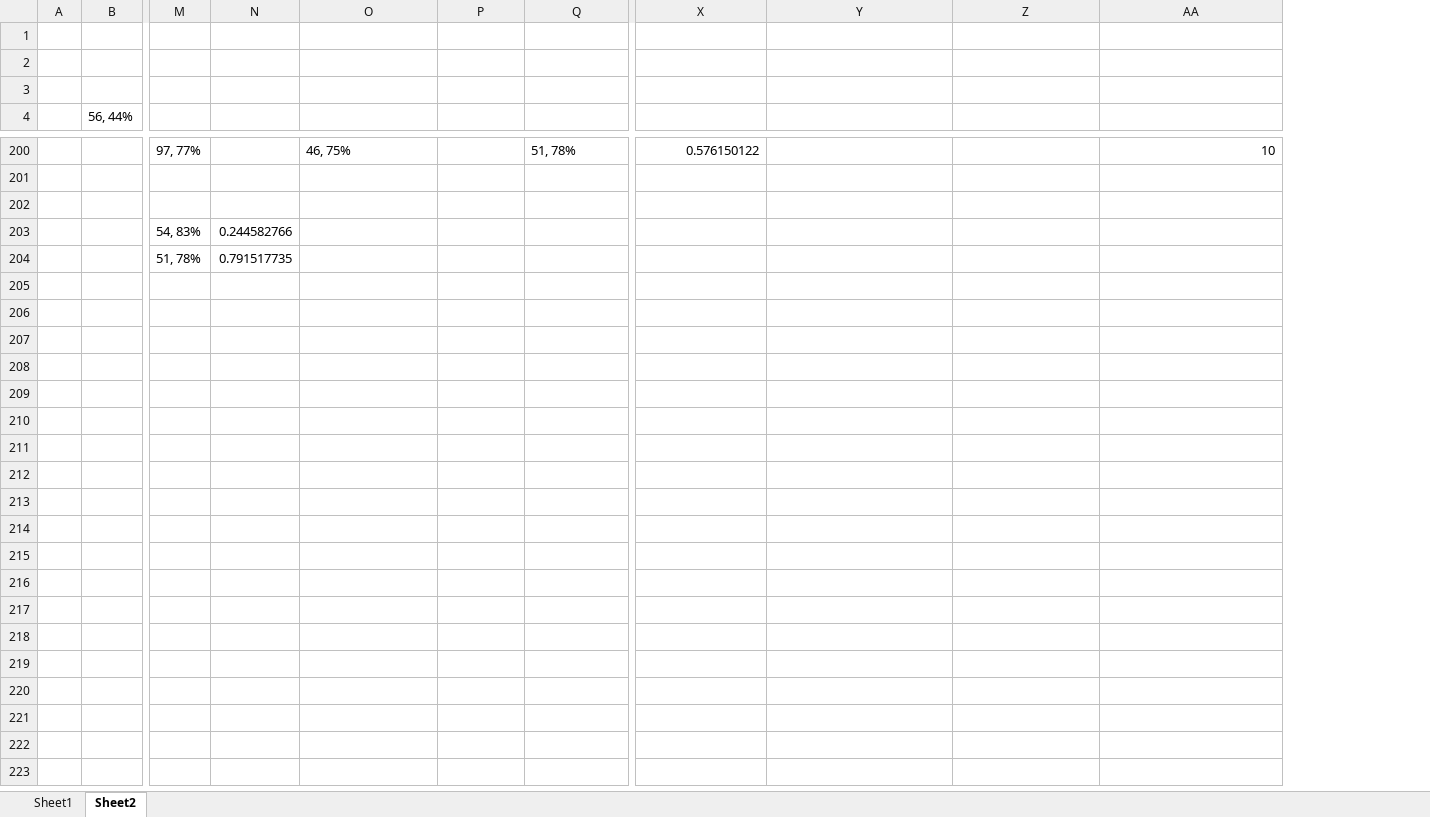
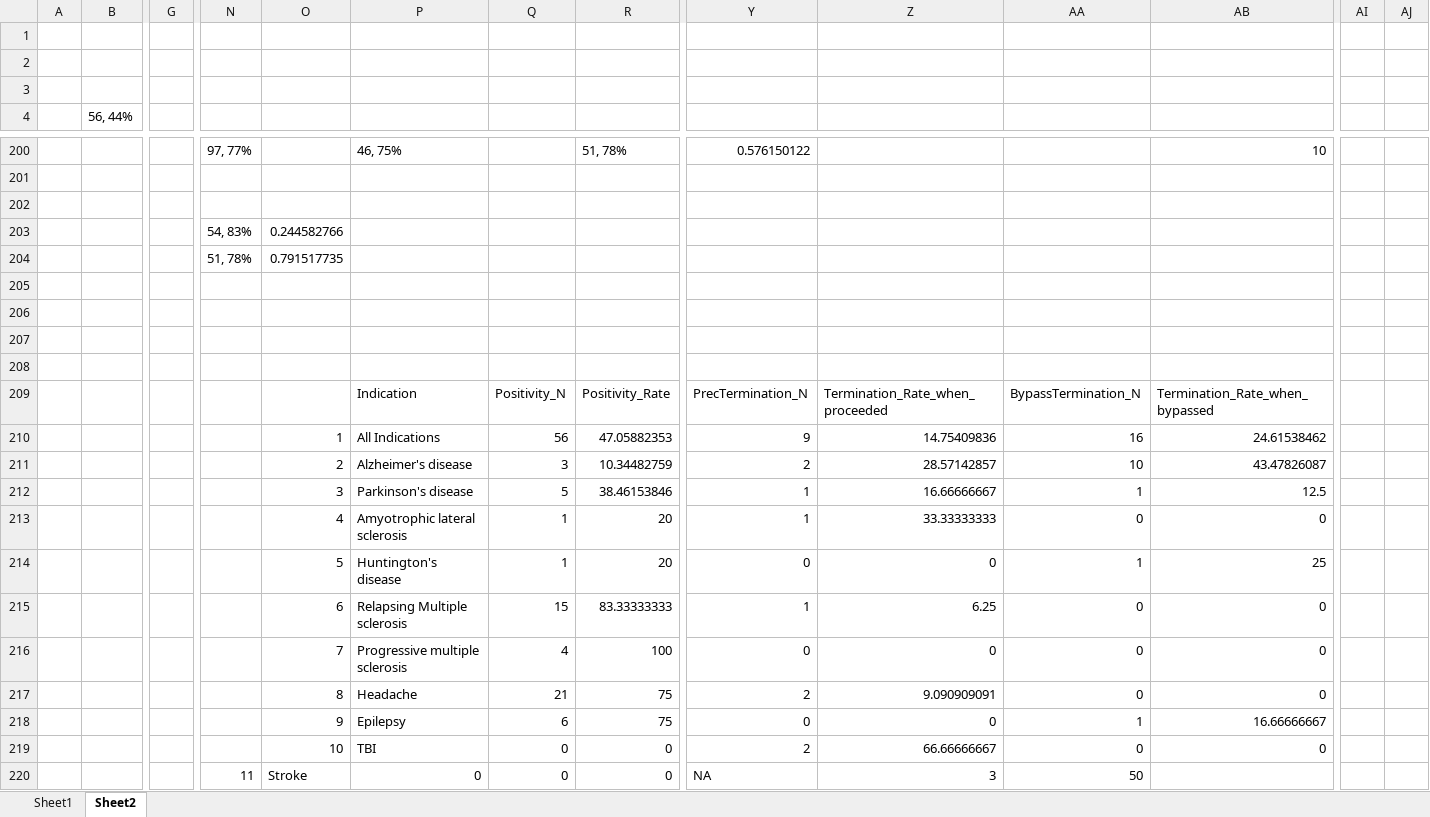
Before and after one commit to hannahmoyer210/Neurobypass, an Excel workbook: tablemaker.xlsx, sheet Sheet2, drawn as a sheet; only a part is shown, gaps mark what is left out; values as stored, in another font and other column widths than the file's, no borders; rows hold the shown columns only; the diff covers the shown part only; the diff names each change by its address in the sheet, - before the commit and + after, or states it on an @@ line.

```diff
--- a/tablemaker.xlsx (sheet Sheet2)
+++ b/tablemaker.xlsx (sheet Sheet2)
+column G, empty
+column AI, empty
+column AJ, empty
+row 205: (empty)
+row 206: (empty)
+row 207: (empty)
+row 208: (empty)
+row 209:  |  |  |  |  | Indication | Positivity_N | Positivity_Rate | PrecTermination_N | Termination_Rate_when_proceeded | BypassTermination_N | Termination_Rate_when_bypassed
+row 210:  |  |  |  | 1 | All Indications | 56 | 47.05882353 | 9 | 14.75409836 | 16 | 24.61538462
+row 211:  |  |  |  | 2 | Alzheimer's disease | 3 | 10.34482759 | 2 | 28.57142857 | 10 | 43.47826087
+row 212:  |  |  |  | 3 | Parkinson's disease | 5 | 38.46153846 | 1 | 16.66666667 | 1 | 12.5
+row 213:  |  |  |  | 4 | Amyotrophic lateral sclerosis | 1 | 20 | 1 | 33.33333333 | 0 | 0
+row 214:  |  |  |  | 5 | Huntington's disease | 1 | 20 | 0 | 0 | 1 | 25
+row 215:  |  |  |  | 6 | Relapsing Multiple sclerosis | 15 | 83.33333333 | 1 | 6.25 | 0 | 0
+row 216:  |  |  |  | 7 | Progressive multiple sclerosis | 4 | 100 | 0 | 0 | 0 | 0
+row 217:  |  |  |  | 8 | Headache | 21 | 75 | 2 | 9.090909091 | 0 | 0
+row 218:  |  |  |  | 9 | Epilepsy | 6 | 75 | 0 | 0 | 1 | 16.66666667
+row 219:  |  |  |  | 10 | TBI | 0 | 0 | 2 | 66.66666667 | 0 | 0
+row 220:  |  |  | 11 | Stroke | 0 | 0 | 0 | NA | 3 | 50
```
Also changed, not shown: 37 added rows elsewhere in this sheet, formulas that keep their value, 7 other files.
